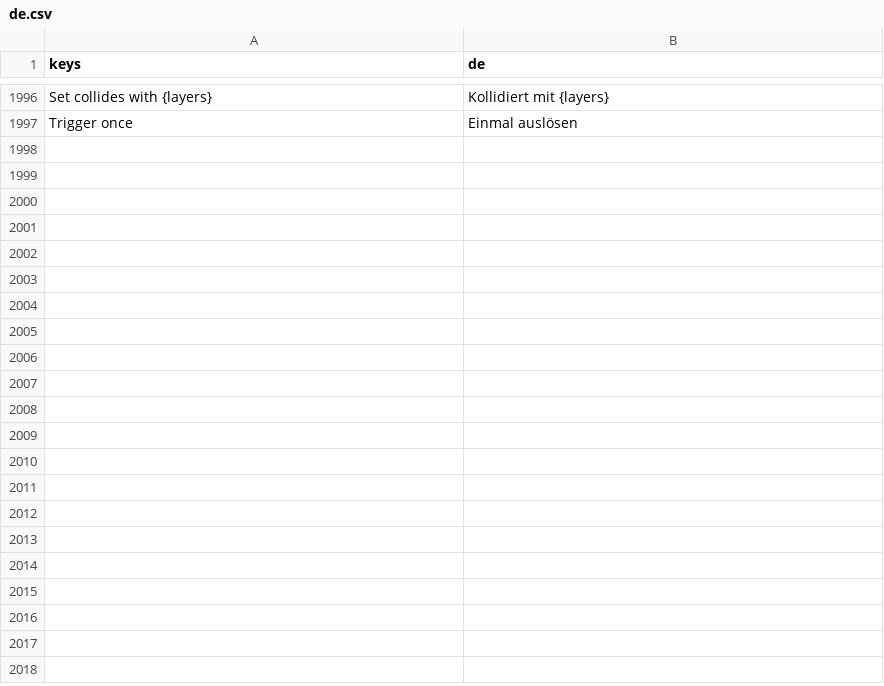
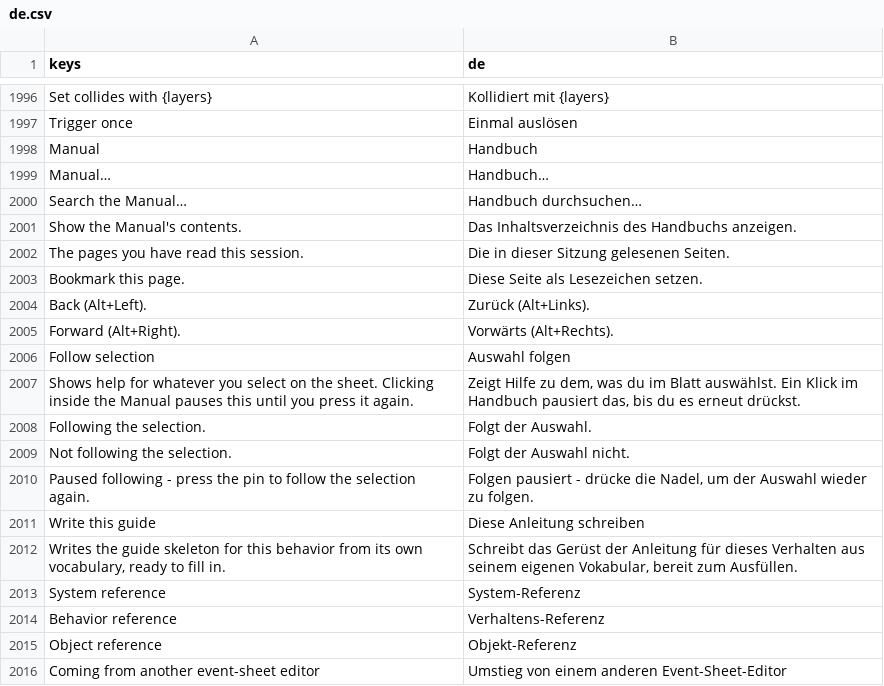
Before and after one commit to SalmanShhh/Godot-EventSheet-Visual-Scripting, a CSV file: addons/eventsheet/translations/de.csv, drawn as a sheet; only a part is shown, gaps mark what is left out; the diff covers the shown part only.

```diff
--- a/addons/eventsheet/translations/de.csv
+++ b/addons/eventsheet/translations/de.csv
@@ -2021 +2021,20 @@ Set collides with {layers},Kollidiert mit {layers}
 Trigger once,Einmal auslösen
+Manual,Handbuch
+Manual…,Handbuch…
+Search the Manual…,Handbuch durchsuchen…
+Show the Manual's contents.,Das Inhaltsverzeichnis des Handbuchs anzeigen.
+The pages you have read this session.,Die in dieser Sitzung gelesenen Seiten.
+Bookmark this page.,Diese Seite als Lesezeichen setzen.
+Back (Alt+Left).,Zurück (Alt+Links).
+Forward (Alt+Right).,Vorwärts (Alt+Rechts).
+Follow selection,Auswahl folgen
+Shows help for whatever you select on the sheet. Clicking inside the Manual pauses this until you press it again.,"Zeigt Hilfe zu dem, was du im Blatt auswählst. Ein Klick im Handbuch pausiert das, bis du es erneut drückst."
+Following the selection.,Folgt der Auswahl.
+Not following the selection.,Folgt der Auswahl nicht.
+Paused following - press the pin to follow the selection again.,"Folgen pausiert - drücke die Nadel, um der Auswahl wieder zu folgen."
+Write this guide,Diese Anleitung schreiben
+"Writes the guide skeleton for this behavior from its own vocabulary, ready to fill in.","Schreibt das Gerüst der Anleitung für dieses Verhalten aus seinem eigenen Vokabular, bereit zum Ausfüllen."
+System reference,System-Referenz
+Behavior reference,Verhaltens-Referenz
+Object reference,Objekt-Referenz
+Coming from another event-sheet editor,Umstieg von einem anderen Event-Sheet-Editor
```
Also changed, not shown: 18 added rows elsewhere in this file, addons/eventsheet/translations/fr.csv, addons/eventsheet/translations/it.csv, 22 other files.
